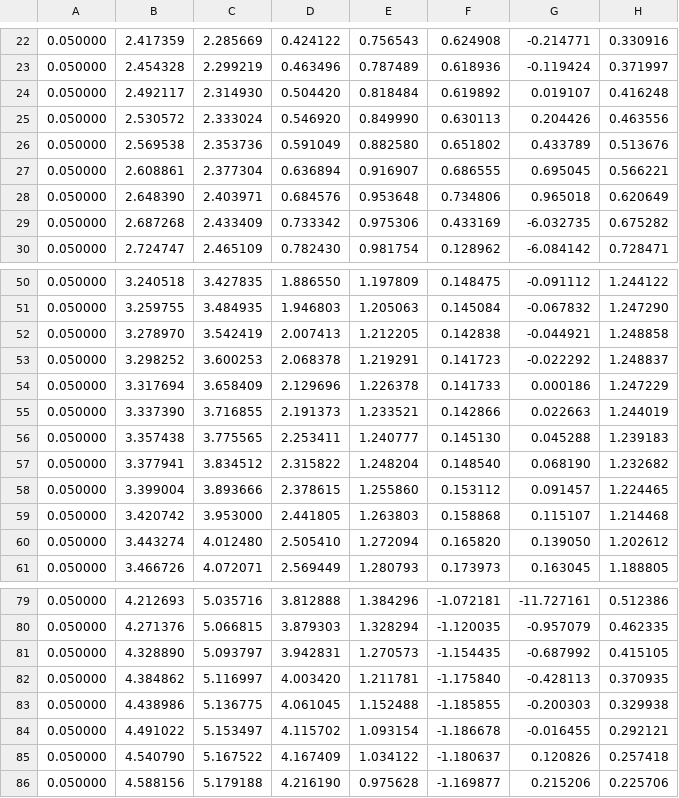
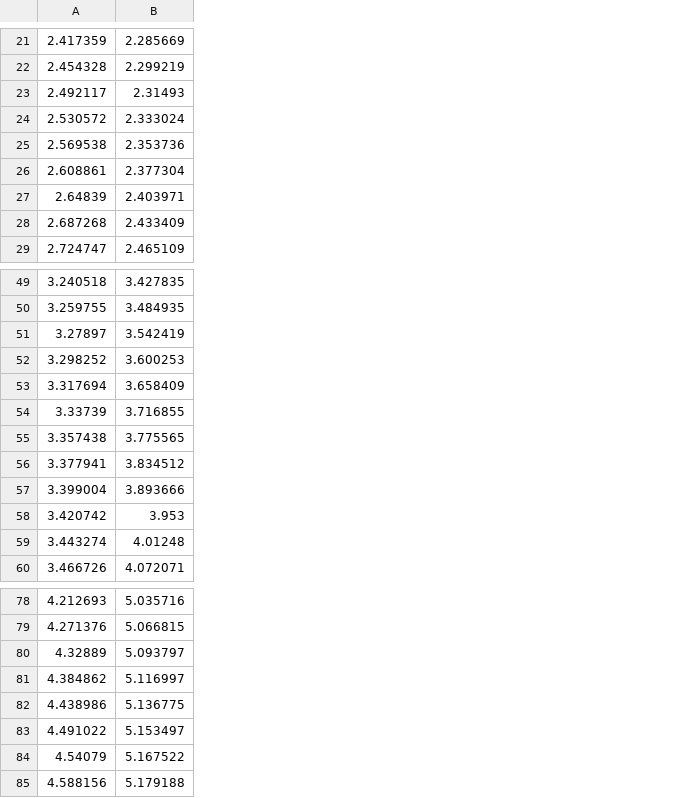
Before and after one commit to icrobotics-team5584/frc, a CSV file: software/cpp/PurePursuit/test_left.csv, drawn as a sheet; only a part is shown, gaps mark what is left out; removed rows and columns are numbered as before the commit, all else as after; the diff covers the shown part only; the diff names each change by its address in the sheet, - before the commit and + after, or states it on an @@ line.

```diff
--- a/software/cpp/PurePursuit/test_left.csv
+++ b/software/cpp/PurePursuit/test_left.csv
-column A, rows 22-30: all 0.050000; rows 50-61: all 0.050000; rows 79-86: all 0.050000
-column D, rows 22-30: 0.424122 | 0.463496 | 0.504420 | 0.546920 | 0.591049 | 0.636894 | 0.684576 | 0.733342 | 0.782430; rows 50-61: 1.886550 | 1.946803 | 2.007413 | 2.068378 | 2.129696 | 2.191373 | 2.253411 | 2.315822 | 2.378615 | 2.441805 | 2.505410 | 2.569449; rows 79-86: 3.812888 | 3.879303 | 3.942831 | 4.003420 | 4.061045 | 4.115702 | 4.167409 | 4.216190
-column E, rows 22-30: 0.756543 | 0.787489 | 0.818484 | 0.849990 | 0.882580 | 0.916907 | 0.953648 | 0.975306 | 0.981754; rows 50-61: 1.197809 | 1.205063 | 1.212205 | 1.219291 | 1.226378 | 1.233521 | 1.240777 | 1.248204 | 1.255860 | 1.263803 | 1.272094 | 1.280793; rows 79-86: 1.384296 | 1.328294 | 1.270573 | 1.211781 | 1.152488 | 1.093154 | 1.034122 | 0.975628
-column F, rows 22-30: 0.624908 | 0.618936 | 0.619892 | 0.630113 | 0.651802 | 0.686555 | 0.734806 | 0.433169 | 0.128962; rows 50-61: 0.148475 | 0.145084 | 0.142838 | 0.141723 | 0.141733 | 0.142866 | 0.145130 | 0.148540 | 0.153112 | 0.158868 | 0.165820 | 0.173973; rows 79-86: -1.072181 | -1.120035 | -1.154435 | -1.175840 | -1.185855 | -1.186678 | -1.180637 | -1.169877
-column G, rows 22-30: -0.214771 | -0.119424 | 0.019107 | 0.204426 | 0.433789 | 0.695045 | 0.965018 | -6.032735 | -6.084142; rows 50-61: -0.091112 | -0.067832 | -0.044921 | -0.022292 | 0.000186 | 0.022663 | 0.045288 | 0.068190 | 0.091457 | 0.115107 | 0.139050 | 0.163045; rows 79-86: -11.727161 | -0.957079 | -0.687992 | -0.428113 | -0.200303 | -0.016455 | 0.120826 | 0.215206
-column H, rows 22-30: 0.330916 | 0.371997 | 0.416248 | 0.463556 | 0.513676 | 0.566221 | 0.620649 | 0.675282 | 0.728471; rows 50-61: 1.244122 | 1.247290 | 1.248858 | 1.248837 | 1.247229 | 1.244019 | 1.239183 | 1.232682 | 1.224465 | 1.214468 | 1.202612 | 1.188805; rows 79-86: 0.512386 | 0.462335 | 0.415105 | 0.370935 | 0.329938 | 0.292121 | 0.257418 | 0.225706
-B23: 2.314930
+B23: 2.31493
-A27: 2.648390
+A27: 2.64839
-A51: 3.278970
+A51: 3.27897
-A54: 3.337390
+A54: 3.33739
-B58: 3.953000
+B58: 3.953
-B59: 4.012480
+B59: 4.01248
-A80: 4.328890
+A80: 4.32889
-A84: 4.540790
+A84: 4.54079
```
Also changed, not shown: 4 added rows, 5 removed rows and 17 edited cells elsewhere in this file, 4 other files.
